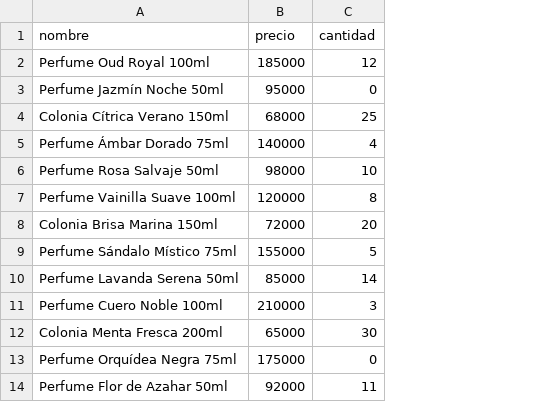
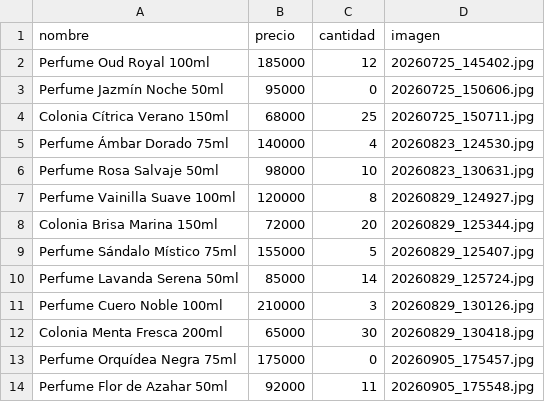
Before and after one commit to starchild92/alma-fragante, a CSV file: inventario.csv, drawn as a sheet; only a part is shown; the diff names each change by its address in the sheet, - before the commit and + after, or states it on an @@ line.

```diff
--- a/inventario.csv
+++ b/inventario.csv
+column D (imagen), rows 2-14: 20260725_145402.jpg | 20260725_150606.jpg | 20260725_150711.jpg | 20260823_124530.jpg | 20260823_130631.jpg | 20260829_124927.jpg | 20260829_125344.jpg | 20260829_125407.jpg | 20260829_125724.jpg | 20260829_130126.jpg | 20260829_130418.jpg | 20260905_175457.jpg | 20260905_175548.jpg
```
Also changed, not shown: 2 other files.
